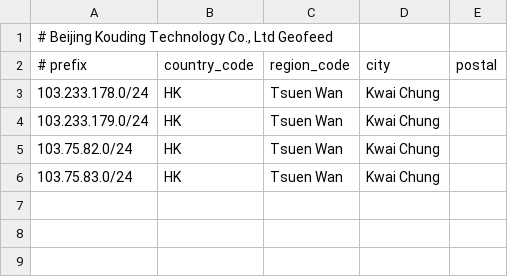
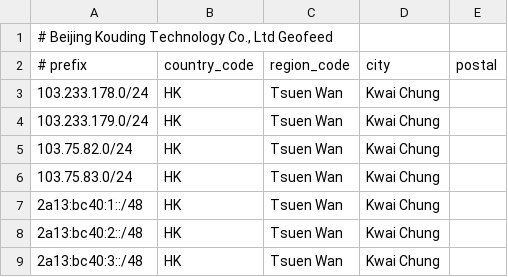
Before and after one commit to koudingtech/geofeed, a CSV file: geofeed.csv, drawn as a sheet; the diff names each change by its address in the sheet, - before the commit and + after, or states it on an @@ line.

Commit message:
add 2a13:bc40:1::/48 2a13:bc40:2::/48 2a13:bc40:3::/48

```diff
--- a/geofeed.csv
+++ b/geofeed.csv
+row 7: 2a13:bc40:1::/48 | HK | Tsuen Wan | Kwai Chung
+row 8: 2a13:bc40:2::/48 | HK | Tsuen Wan | Kwai Chung
+row 9: 2a13:bc40:3::/48 | HK | Tsuen Wan | Kwai Chung
```
